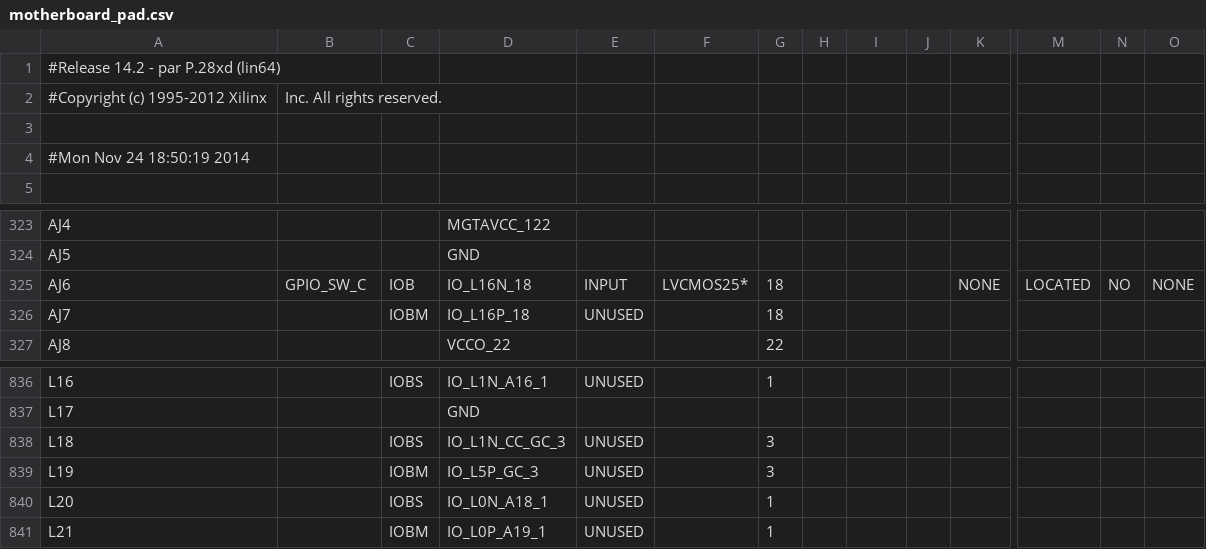
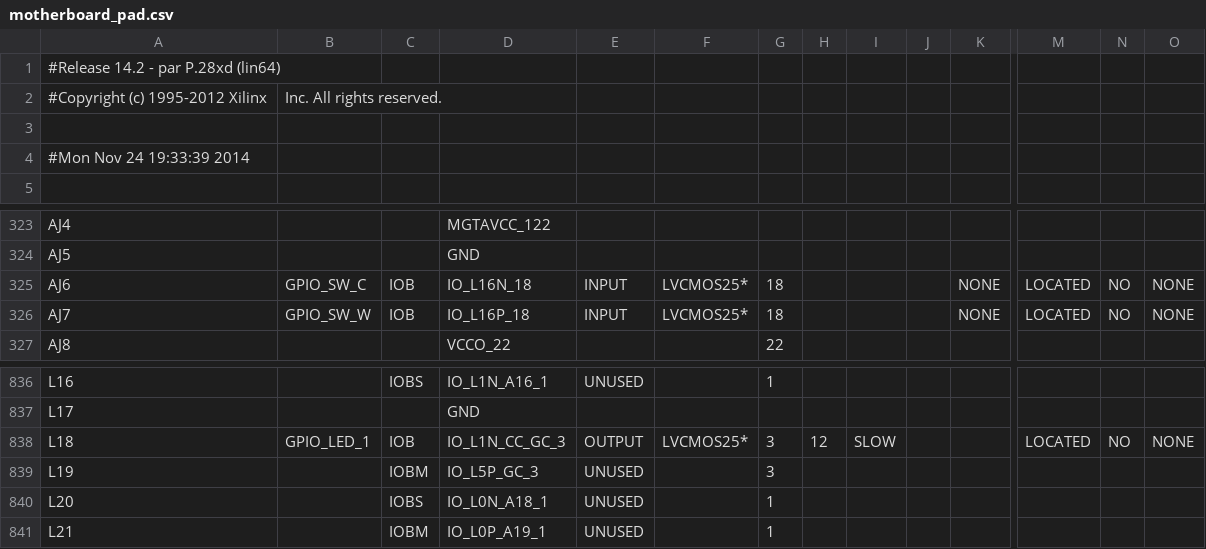
Before and after one commit to eliotw/IBM_PC, a CSV file: pc/ibmpc/motherboard_pad.csv, drawn as a sheet; only a part is shown, gaps mark what is left out; the diff names each change by its address in the sheet, - before the commit and + after, or states it on an @@ line.

```diff
--- a/pc/ibmpc/motherboard_pad.csv
+++ b/pc/ibmpc/motherboard_pad.csv
-A4: #Mon Nov 24 18:50:19 2014
+A4: #Mon Nov 24 19:33:39 2014
-B326: (empty)
+B326: GPIO_SW_W
-C326: IOBM
+C326: IOB
-E326: UNUSED
+E326: INPUT
-F326: (empty)
+F326: LVCMOS25*
-K326: (empty)
+K326: NONE
-M326: (empty)
+M326: LOCATED
-N326: (empty)
+N326: NO
-O326: (empty)
+O326: NONE
-B838: (empty)
+B838: GPIO_LED_1
-C838: IOBS
+C838: IOB
-E838: UNUSED
+E838: OUTPUT
-F838: (empty)
+F838: LVCMOS25*
-H838: (empty)
+H838: 12
-I838: (empty)
+I838: SLOW
-M838: (empty)
+M838: LOCATED
-N838: (empty)
+N838: NO
-O838: (empty)
+O838: NONE
```
Also changed, not shown: 56 other files.
